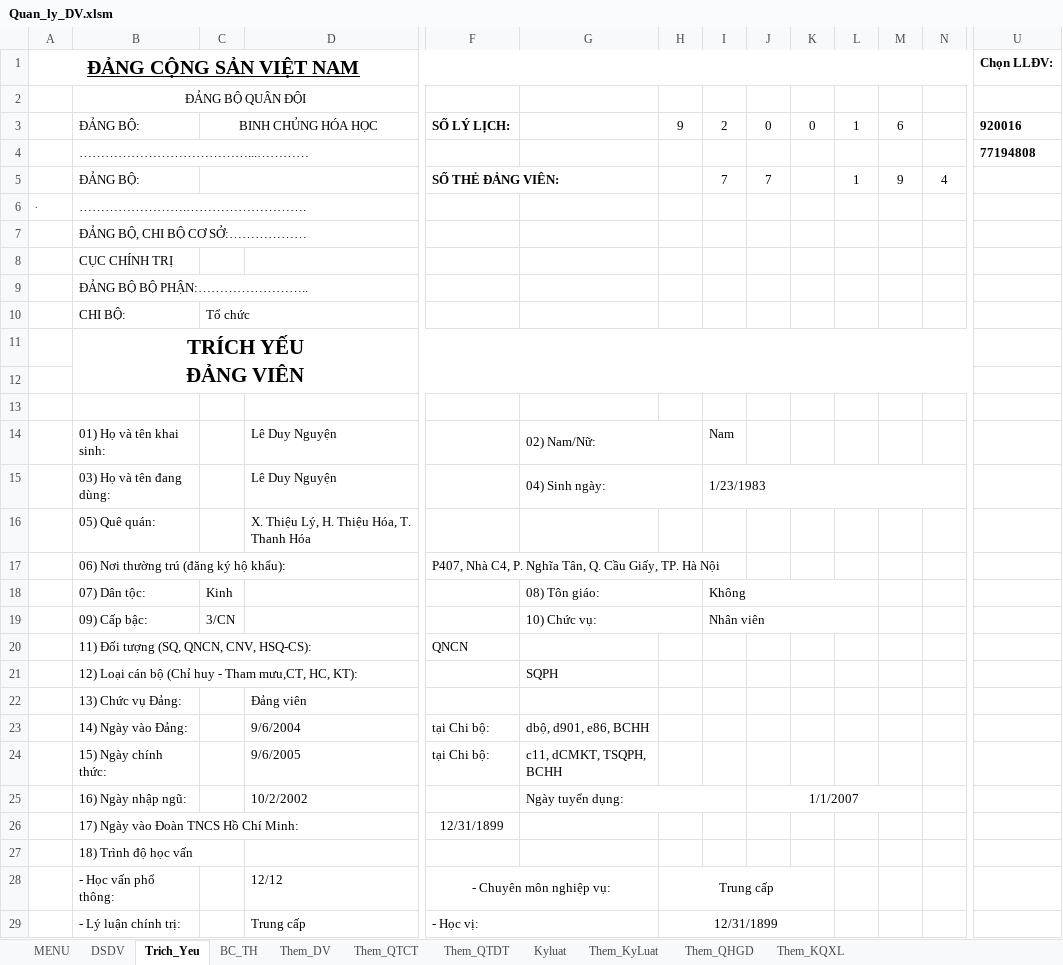
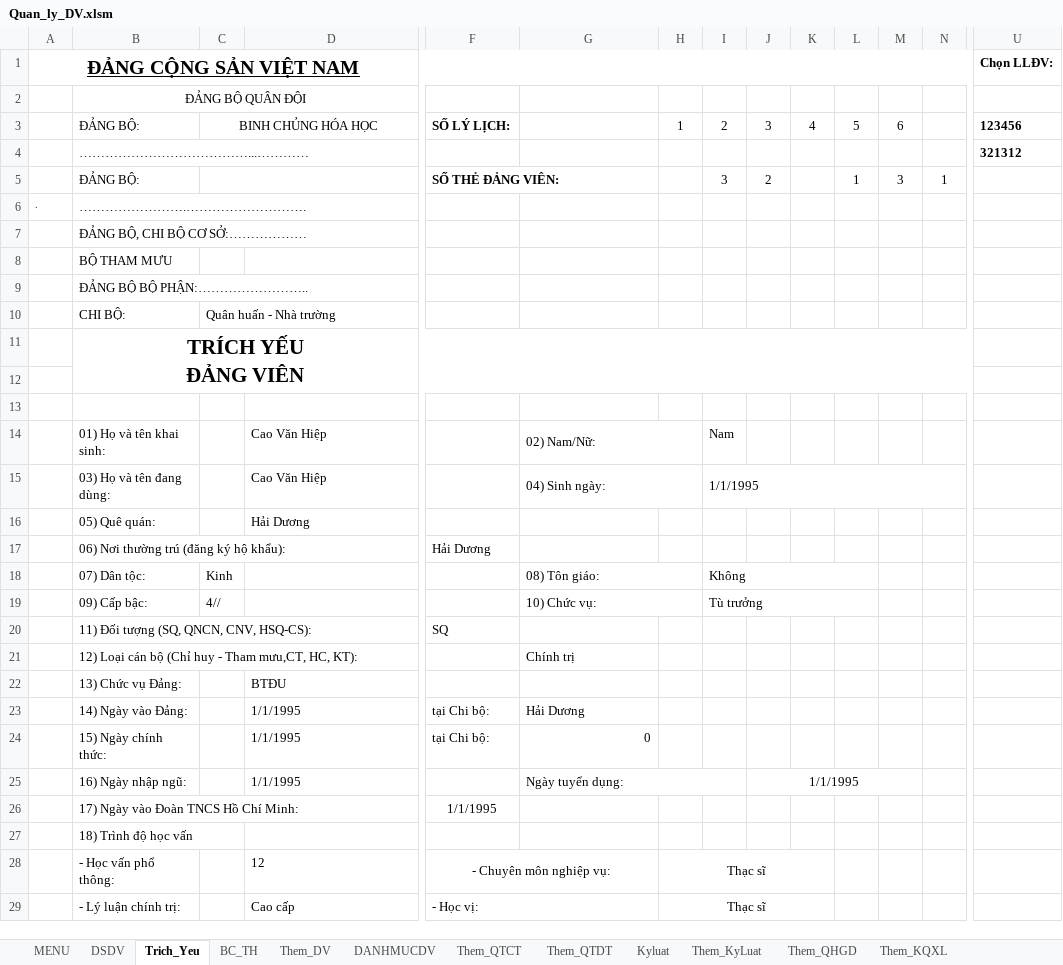
Before and after one commit to khanhn29/quanlydv, an Excel workbook: qldv/Quan_ly_DV.xlsm, sheet Trich_Yeu, drawn as a sheet; only a part is shown, gaps mark what is left out; values as stored, in another font and other column widths than the file's, no borders; charts and pictures and conditional formats not drawn; removed rows and columns are numbered as before the commit, all else as after; rows hold the shown columns only; the diff covers the shown part only; the diff names each change by its address in the sheet, - before the commit and + after, or states it on an @@ line.

Commit message:
update list in lldv

```diff
--- a/qldv/Quan_ly_DV.xlsm (sheet Trich_Yeu)
+++ b/qldv/Quan_ly_DV.xlsm (sheet Trich_Yeu)
@@ sheet tab unhidden: DANHMUCDV @@
-H3: 9
+H3: 1
-J3: 0
+J3: 3
-K3: 0
+K3: 4
-L3: 1
+L3: 5
-U3 (Chọn LLĐV:): 920016
+U3 (Chọn LLĐV:): 123456
-U4 (Chọn LLĐV:): 77194808
+U4 (Chọn LLĐV:): 321312
-row 5:  | ĐẢNG BỘ: |  |  | SỐ THẺ ĐẢNG VIÊN: |  |  | 7 | 7 |  | 1 | 9 | 4
+row 5:  | ĐẢNG BỘ: |  |  | SỐ THẺ ĐẢNG VIÊN: |  |  | 3 | 2 |  | 1 | 3 | 1
-B8: CỤC CHÍNH TRỊ
+B8: BỘ THAM MƯU
-C10: Tổ chức
+C10: Quân huấn - Nhà trường
-D14:D15: Lê Duy Nguyện
+D14:D15: Cao Văn Hiệp
-I15: 1/23/1983
+I15: 1/1/1995
-D16: X. Thiệu Lý, H. Thiệu Hóa, T. Thanh Hóa
+D16: Hải Dương
-F17: P407, Nhà C4, P. Nghĩa Tân, Q. Cầu Giấy, TP. Hà Nội
+F17: Hải Dương
-C19: 3/CN
+C19: 4//
-I19: Nhân viên
+I19: Tù trưởng
-F20: QNCN
+F20: SQ
-G21: SQPH
+G21: Chính trị
-D22: Đảng viên
+D22: BTĐU
-D23: 9/6/2004
+D23: 1/1/1995
-G23: dbộ, d901, e86, BCHH
+G23: Hải Dương
-D24: 9/6/2005
+D24: 1/1/1995
-G24: c11, dCMKT, TSQPH, BCHH
+G24: 0
-D25: 10/2/2002
+D25: 1/1/1995
-J25: 1/1/2007
+J25: 1/1/1995
-F26: 12/31/1899
+F26: 1/1/1995
-D28: 12/12
+D28: 12
-H28: Trung cấp
+H28: Thạc sĩ
-D29: Trung cấp
+D29: Cao cấp
-H29: 12/31/1899
+H29: Thạc sĩ
```
Also changed, not shown: 131 edited cells elsewhere in this sheet, sheet DSDV, sheet Them_DV, sheet BC_TH, sheet Them_QTCT, hidden cells, charts or pictures, 2 other files.
